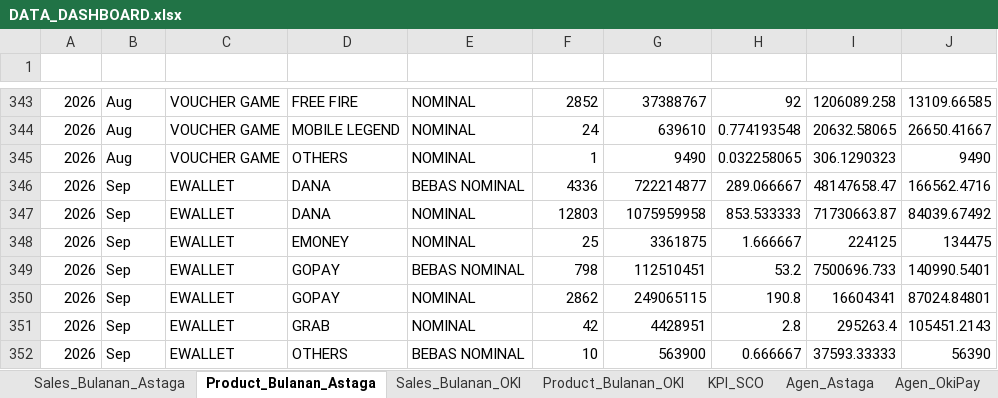
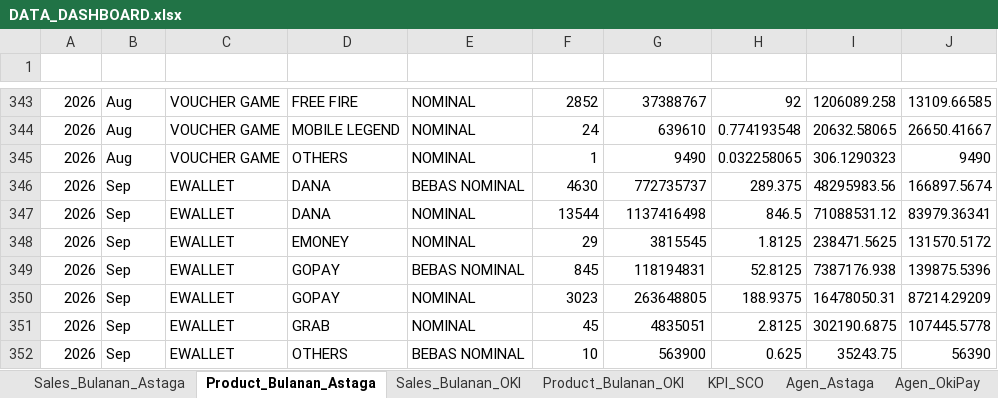
Before and after one commit to depocell/dashboard, an Excel workbook: DATA_DASHBOARD.xlsx, sheet Product_Bulanan_Astaga, drawn as a sheet; only a part is shown, gaps mark what is left out; values as stored, in another font and other column widths than the file's, no borders; the diff covers the shown part only; the diff names each change by its address in the sheet, - before the commit and + after, or states it on an @@ line.

```diff
--- a/DATA_DASHBOARD.xlsx (sheet Product_Bulanan_Astaga)
+++ b/DATA_DASHBOARD.xlsx (sheet Product_Bulanan_Astaga)
-F346 (Total Hit): 4336
+F346 (Total Hit): 4630
-G346 (Total Revenue): 722214877
+G346 (Total Revenue): 772735737
-H346 (Hit / Day): 289.066667
+H346 (Hit / Day): 289.375
-I346 (Rev / Day): 48147658.47
+I346 (Rev / Day): 48295983.56
-J346 (Rev / Hit): 166562.4716
+J346 (Rev / Hit): 166897.5674
-F347 (Total Hit): 12803
+F347 (Total Hit): 13544
-G347 (Total Revenue): 1075959958
+G347 (Total Revenue): 1137416498
-H347 (Hit / Day): 853.533333
+H347 (Hit / Day): 846.5
-I347 (Rev / Day): 71730663.87
+I347 (Rev / Day): 71088531.12
-J347 (Rev / Hit): 84039.67492
+J347 (Rev / Hit): 83979.36341
-F348 (Total Hit): 25
+F348 (Total Hit): 29
-G348 (Total Revenue): 3361875
+G348 (Total Revenue): 3815545
-H348 (Hit / Day): 1.666667
+H348 (Hit / Day): 1.8125
-I348 (Rev / Day): 224125
+I348 (Rev / Day): 238471.5625
-J348 (Rev / Hit): 134475
+J348 (Rev / Hit): 131570.5172
-F349 (Total Hit): 798
+F349 (Total Hit): 845
-G349 (Total Revenue): 112510451
+G349 (Total Revenue): 118194831
-H349 (Hit / Day): 53.2
+H349 (Hit / Day): 52.8125
-I349 (Rev / Day): 7500696.733
+I349 (Rev / Day): 7387176.938
-J349 (Rev / Hit): 140990.5401
+J349 (Rev / Hit): 139875.5396
-F350 (Total Hit): 2862
+F350 (Total Hit): 3023
-G350 (Total Revenue): 249065115
+G350 (Total Revenue): 263648805
-H350 (Hit / Day): 190.8
+H350 (Hit / Day): 188.9375
-I350 (Rev / Day): 16604341
+I350 (Rev / Day): 16478050.31
-J350 (Rev / Hit): 87024.84801
+J350 (Rev / Hit): 87214.29209
-F351 (Total Hit): 42
+F351 (Total Hit): 45
-G351 (Total Revenue): 4428951
+G351 (Total Revenue): 4835051
-H351 (Hit / Day): 2.8
+H351 (Hit / Day): 2.8125
-I351 (Rev / Day): 295263.4
+I351 (Rev / Day): 302190.6875
-J351 (Rev / Hit): 105451.2143
+J351 (Rev / Hit): 107445.5778
-H352 (Hit / Day): 0.666667
+H352 (Hit / Day): 0.625
-I352 (Rev / Day): 37593.33333
+I352 (Rev / Day): 35243.75
```
Also changed, not shown: 145 edited cells elsewhere in this sheet, sheet Agen_Astaga, sheet Agen_OkiPay, sheet Product_Bulanan_OKI, sheet Sales_Bulanan_OKI, sheet Sales_Bulanan_Astaga.
